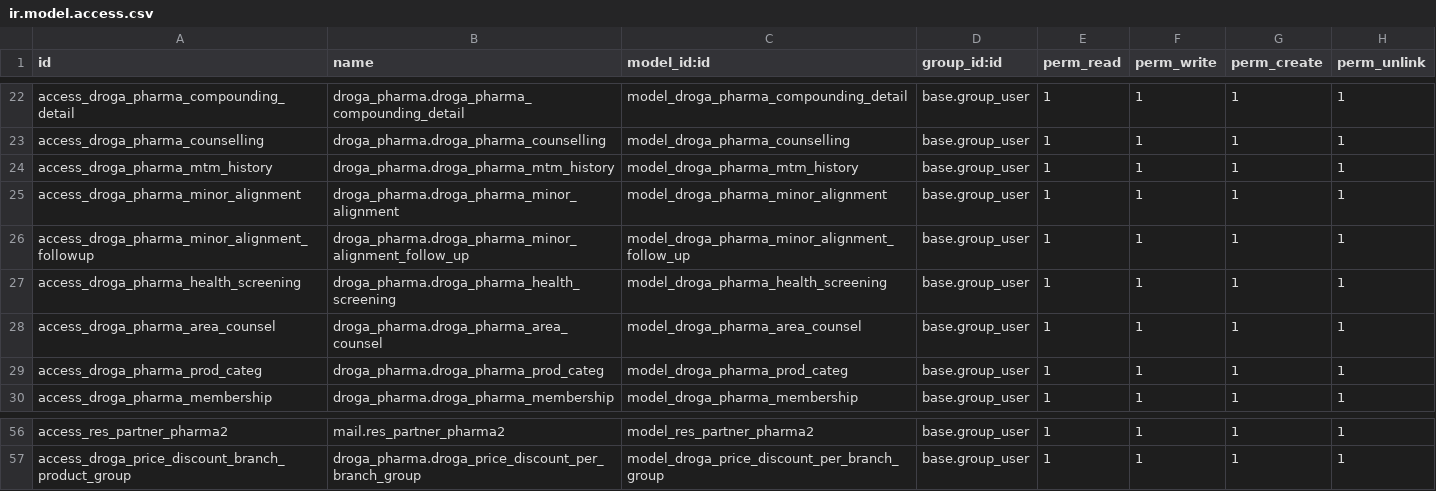
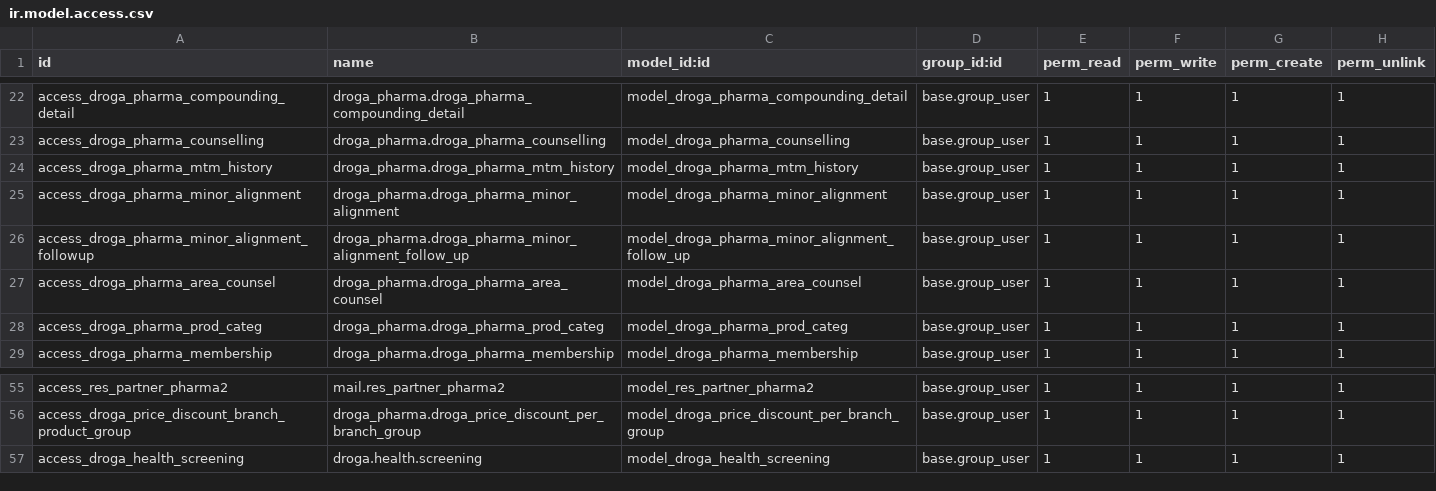
Before and after one commit to phillmona-dev/ecs_erp, a CSV file: droga_pharma/security/ir.model.access.csv, drawn as a sheet; only a part is shown, gaps mark what is left out.

Commit message:
Pharmacy changes

```diff
--- a/droga_pharma/security/ir.model.access.csv
+++ b/droga_pharma/security/ir.model.access.csv
@@ -26,3 +26,2 @@ access_droga_pharma_minor_alignment,droga_pharma.droga_pharma_minor_alignment,mo
 access_droga_pharma_minor_alignment_followup,droga_pharma.droga_pharma_minor_alignment_follow_up,model_droga_pharma_minor_alignment_follow_up,base.group_user,1,1,1,1
-access_droga_pharma_health_screening,droga_pharma.droga_pharma_health_screening,model_droga_pharma_health_screening,base.group_user,1,1,1,1
 access_droga_pharma_area_counsel,droga_pharma.droga_pharma_area_counsel,model_droga_pharma_area_counsel,base.group_user,1,1,1,1
@@ -57 +56,2 @@ access_res_partner_pharma2,mail.res_partner_pharma2,model_res_partner_pharma2,ba
 access_droga_price_discount_branch_product_group,droga_pharma.droga_price_discount_per_branch_group,model_droga_price_discount_per_branch_group,base.group_user,1,1,1,1
+access_droga_health_screening,droga.health.screening,model_droga_health_screening,base.group_user,1,1,1,1
```
Also changed, not shown: 10 other files.
